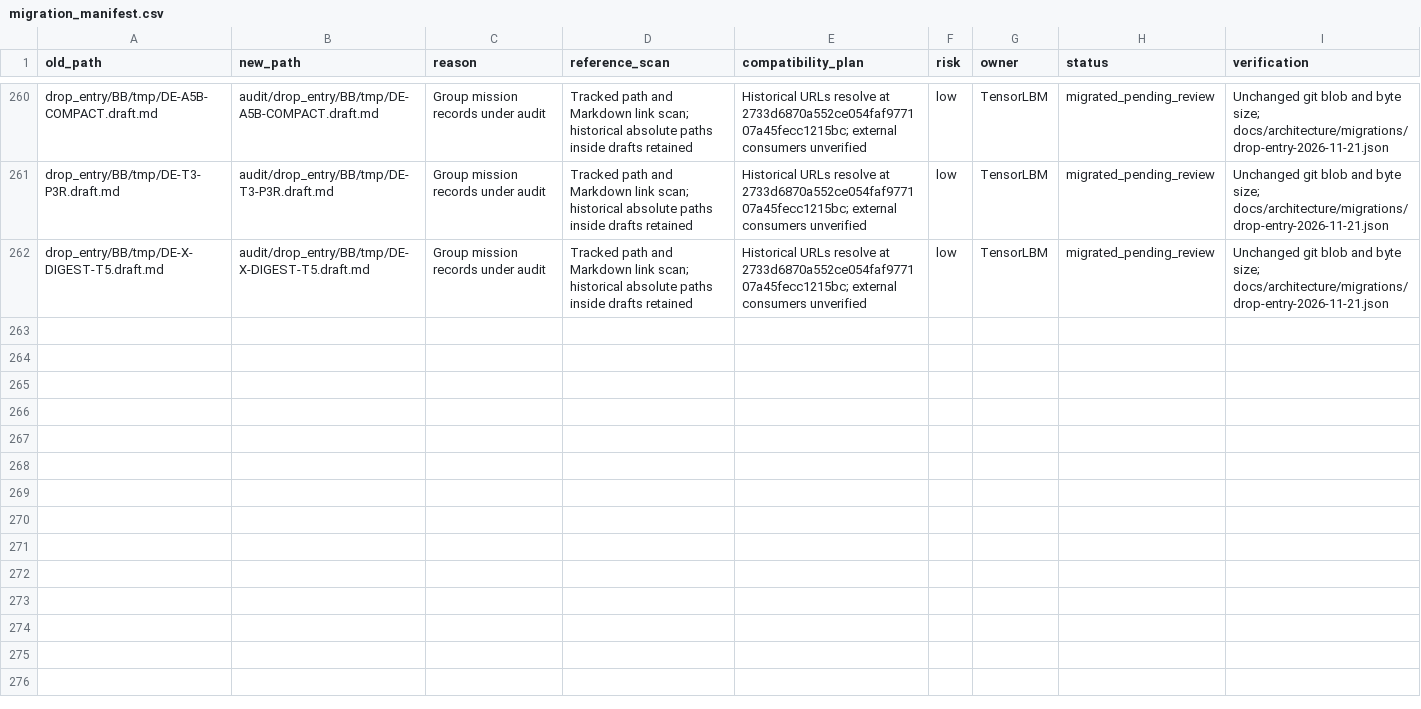
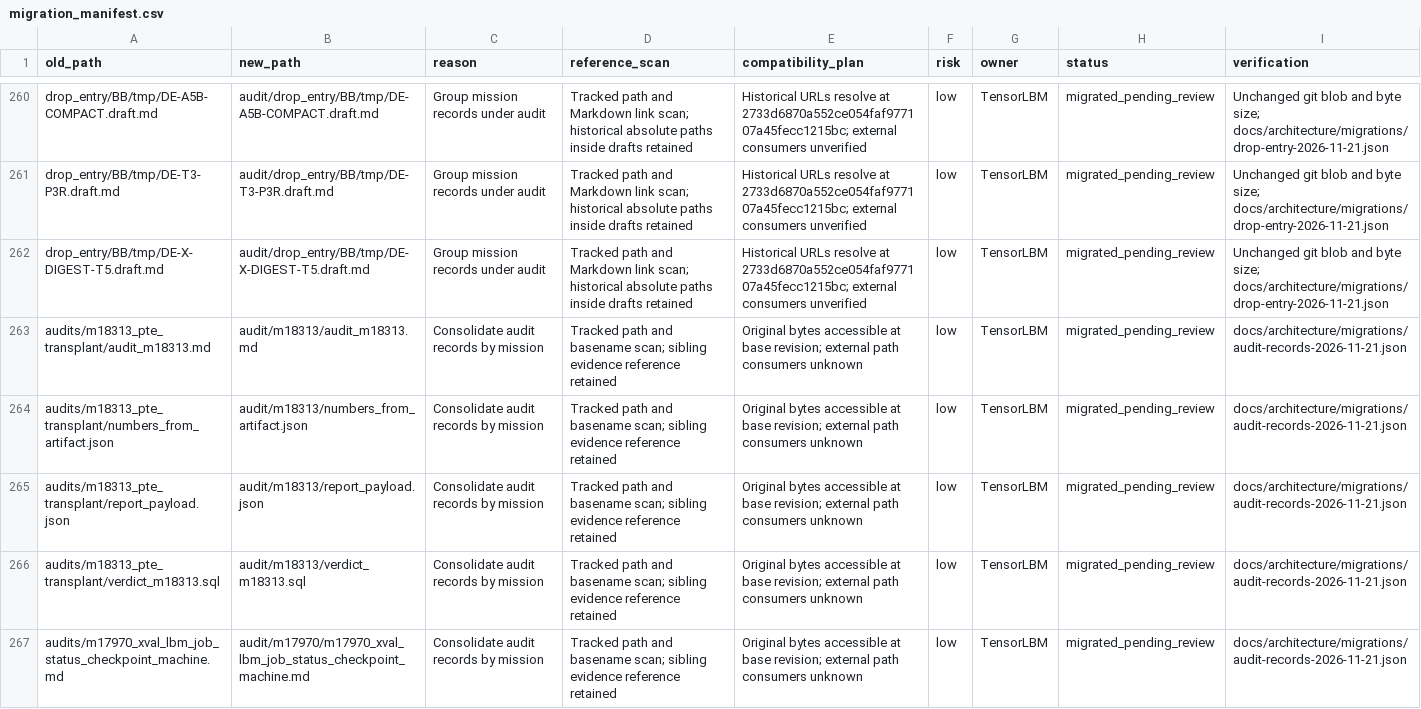
Before and after one commit to cxs503/TensorLBM, a CSV file: docs/architecture/migration_manifest.csv, drawn as a sheet; only a part is shown, gaps mark what is left out; the diff names each change by its address in the sheet, - before the commit and + after, or states it on an @@ line.

Commit message:
Consolidate mission audit records and guard legacy audit paths

```diff
--- a/docs/architecture/migration_manifest.csv
+++ b/docs/architecture/migration_manifest.csv
+row 263: audits/m18313_pte_transplant/audit_m18313.md | audit/m18313/audit_m18313.md | Consolidate audit records by mission | Tracked path and basename scan; sibling evidence reference retained | Original bytes accessible at base revision; external path consumers unknown | low | TensorLBM | migrated_pending_review | docs/architecture/migrations/audit-records-2026-11-21.json
+row 264: audits/m18313_pte_transplant/numbers_from_artifact.json | audit/m18313/numbers_from_artifact.json | Consolidate audit records by mission | Tracked path and basename scan; sibling evidence reference retained | Original bytes accessible at base revision; external path consumers unknown | low | TensorLBM | migrated_pending_review | docs/architecture/migrations/audit-records-2026-11-21.json
+row 265: audits/m18313_pte_transplant/report_payload.json | audit/m18313/report_payload.json | Consolidate audit records by mission | Tracked path and basename scan; sibling evidence reference retained | Original bytes accessible at base revision; external path consumers unknown | low | TensorLBM | migrated_pending_review | docs/architecture/migrations/audit-records-2026-11-21.json
+row 266: audits/m18313_pte_transplant/verdict_m18313.sql | audit/m18313/verdict_m18313.sql | Consolidate audit records by mission | Tracked path and basename scan; sibling evidence reference retained | Original bytes accessible at base revision; external path consumers unknown | low | TensorLBM | migrated_pending_review | docs/architecture/migrations/audit-records-2026-11-21.json
+row 267: audits/m17970_xval_lbm_job_status_checkpoint_machine.md | audit/m17970/m17970_xval_lbm_job_status_checkpoint_machine.md | Consolidate audit records by mission | Tracked path and basename scan; sibling evidence reference retained | Original bytes accessible at base revision; external path consumers unknown | low | TensorLBM | migrated_pending_review | docs/architecture/migrations/audit-records-2026-11-21.json
```
Also changed, not shown: 10 other files.
